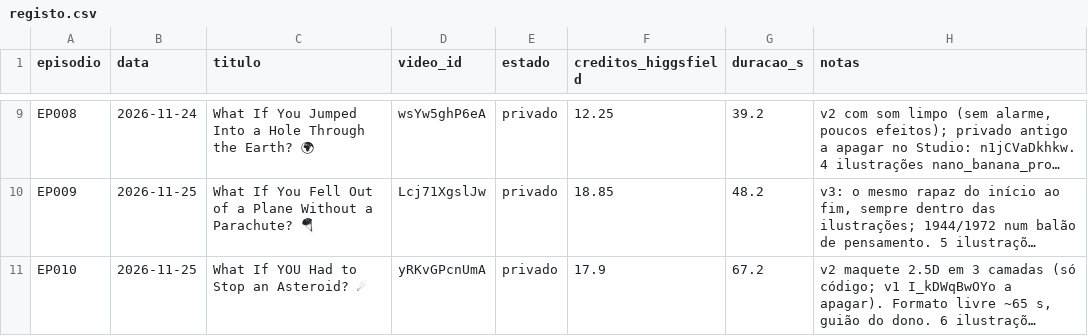
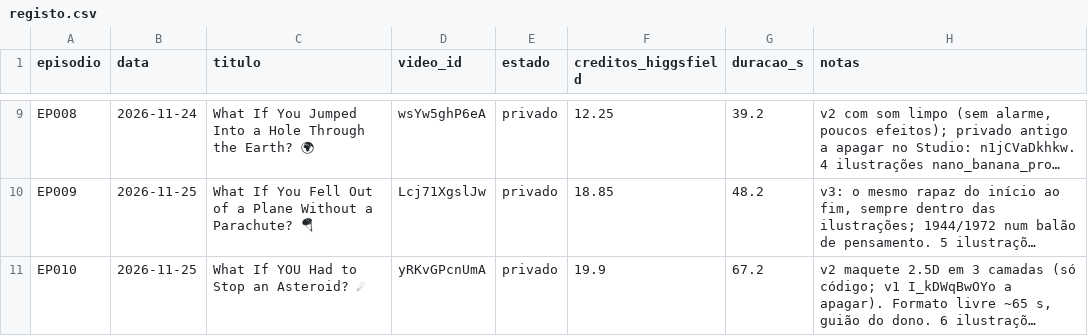
Before and after one commit to mataprojetos/ytauto, a CSV file: episodios/registo.csv, drawn as a sheet; only a part is shown, gaps mark what is left out; long unchanged cells end in …; the diff names each change by its address in the sheet, - before the commit and + after, or states it on an @@ line.

```diff
--- a/episodios/registo.csv
+++ b/episodios/registo.csv
-F11 (creditos_higgsfield): 17.9
+F11 (creditos_higgsfield): 19.9
```
Also changed, not shown: 4 other files.
